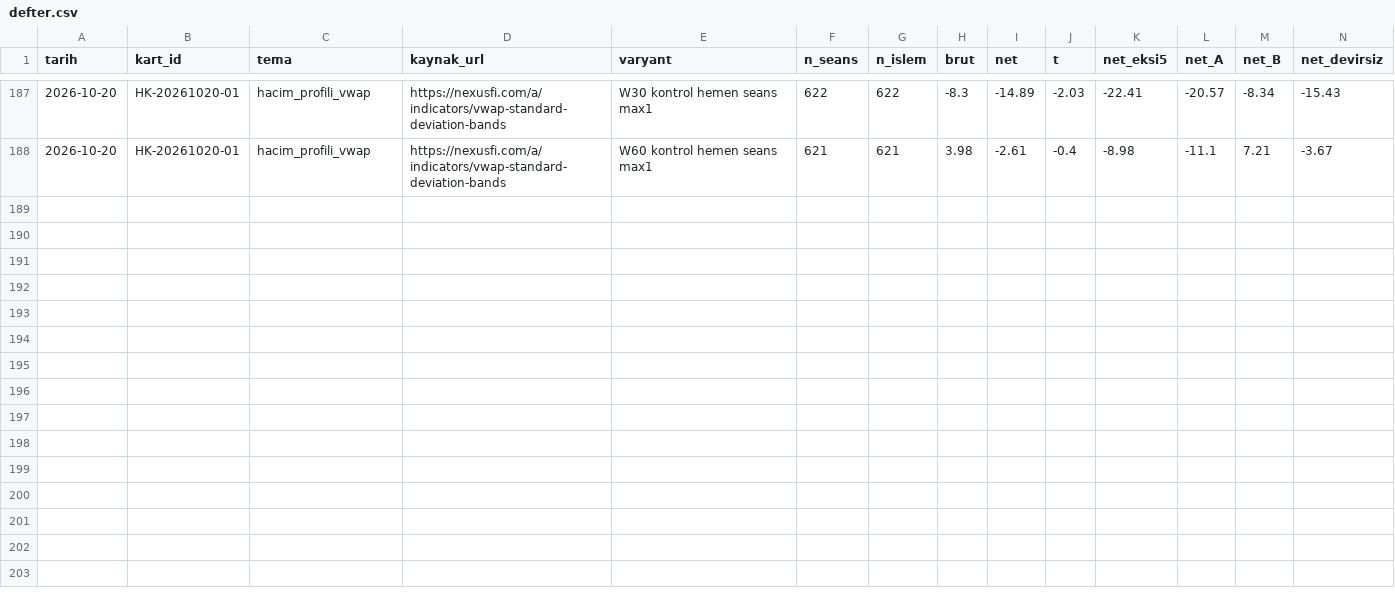
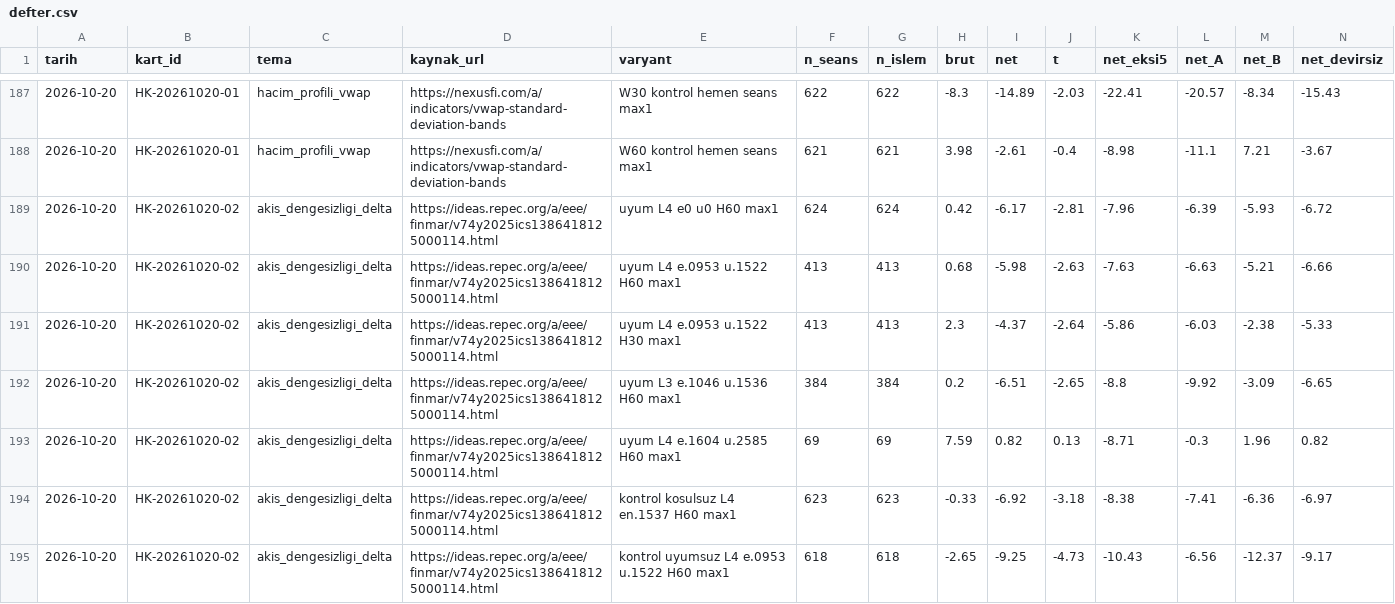
Before and after one commit to Soydan73/xu30-strateji-arastirma, a CSV file: defter.csv, drawn as a sheet; only a part is shown, gaps mark what is left out; rows hold the shown columns only; the diff names each change by its address in the sheet, - before the commit and + after, or states it on an @@ line.

```diff
--- a/defter.csv
+++ b/defter.csv
+row 189: 2026-10-20 | HK-20261020-02 | akis_dengesizligi_delta | https://ideas.repec.org/a/eee/finmar/v74y2025ics1386418125000114.html | uyum L4 e0 u0 H60 max1 | 624 | 624 | 0.42 | -6.17 | -2.81 | -7.96 | -6.39 | -5.93 | -6.72
+row 190: 2026-10-20 | HK-20261020-02 | akis_dengesizligi_delta | https://ideas.repec.org/a/eee/finmar/v74y2025ics1386418125000114.html | uyum L4 e.0953 u.1522 H60 max1 | 413 | 413 | 0.68 | -5.98 | -2.63 | -7.63 | -6.63 | -5.21 | -6.66
+row 191: 2026-10-20 | HK-20261020-02 | akis_dengesizligi_delta | https://ideas.repec.org/a/eee/finmar/v74y2025ics1386418125000114.html | uyum L4 e.0953 u.1522 H30 max1 | 413 | 413 | 2.3 | -4.37 | -2.64 | -5.86 | -6.03 | -2.38 | -5.33
+row 192: 2026-10-20 | HK-20261020-02 | akis_dengesizligi_delta | https://ideas.repec.org/a/eee/finmar/v74y2025ics1386418125000114.html | uyum L3 e.1046 u.1536 H60 max1 | 384 | 384 | 0.2 | -6.51 | -2.65 | -8.8 | -9.92 | -3.09 | -6.65
+row 193: 2026-10-20 | HK-20261020-02 | akis_dengesizligi_delta | https://ideas.repec.org/a/eee/finmar/v74y2025ics1386418125000114.html | uyum L4 e.1604 u.2585 H60 max1 | 69 | 69 | 7.59 | 0.82 | 0.13 | -8.71 | -0.3 | 1.96 | 0.82
+row 194: 2026-10-20 | HK-20261020-02 | akis_dengesizligi_delta | https://ideas.repec.org/a/eee/finmar/v74y2025ics1386418125000114.html | kontrol kosulsuz L4 en.1537 H60 max1 | 623 | 623 | -0.33 | -6.92 | -3.18 | -8.38 | -7.41 | -6.36 | -6.97
+row 195: 2026-10-20 | HK-20261020-02 | akis_dengesizligi_delta | https://ideas.repec.org/a/eee/finmar/v74y2025ics1386418125000114.html | kontrol uyumsuz L4 e.0953 u.1522 H60 max1 | 618 | 618 | -2.65 | -9.25 | -4.73 | -10.43 | -6.56 | -12.37 | -9.17
```
Also changed, not shown: video_gunlugu.csv, 7 other files.
